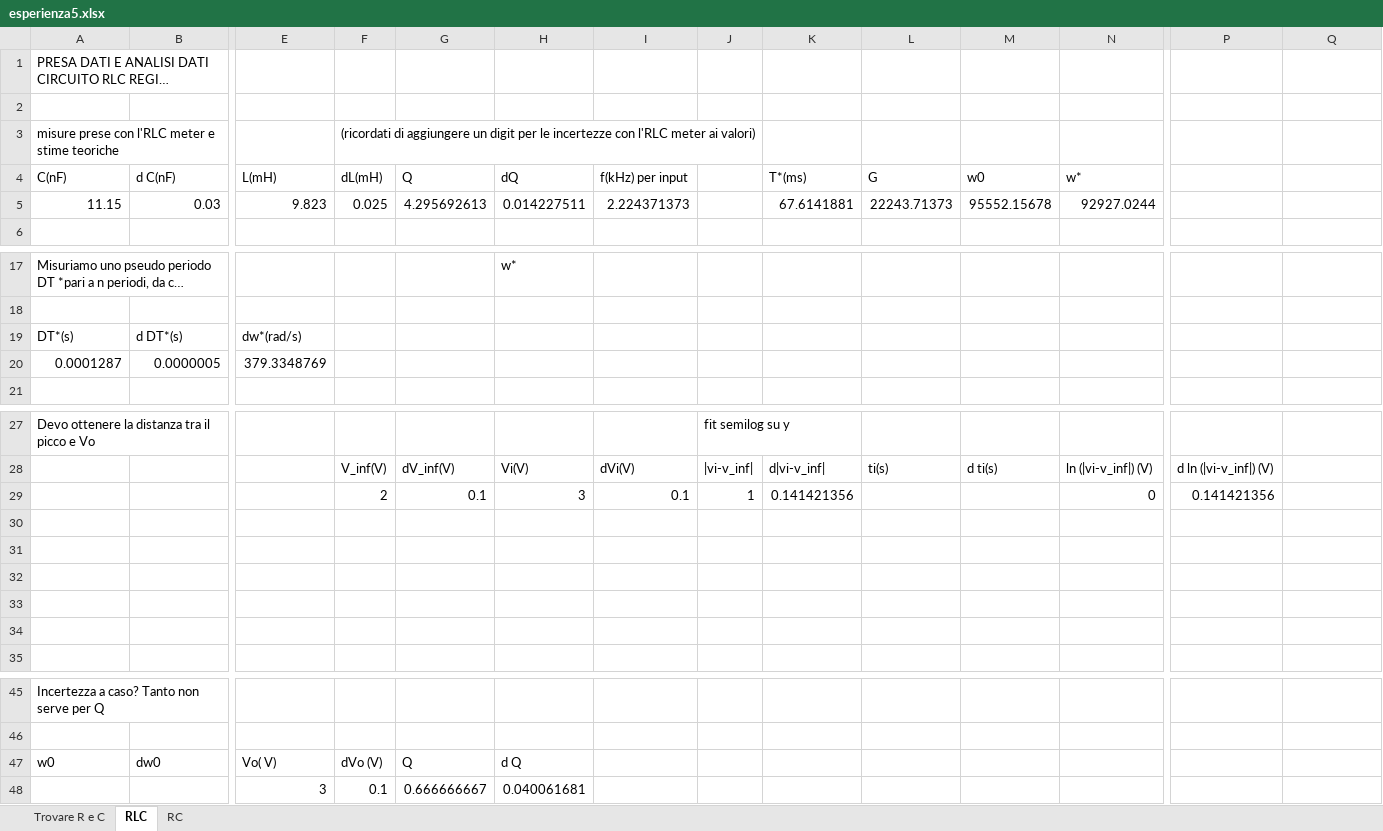
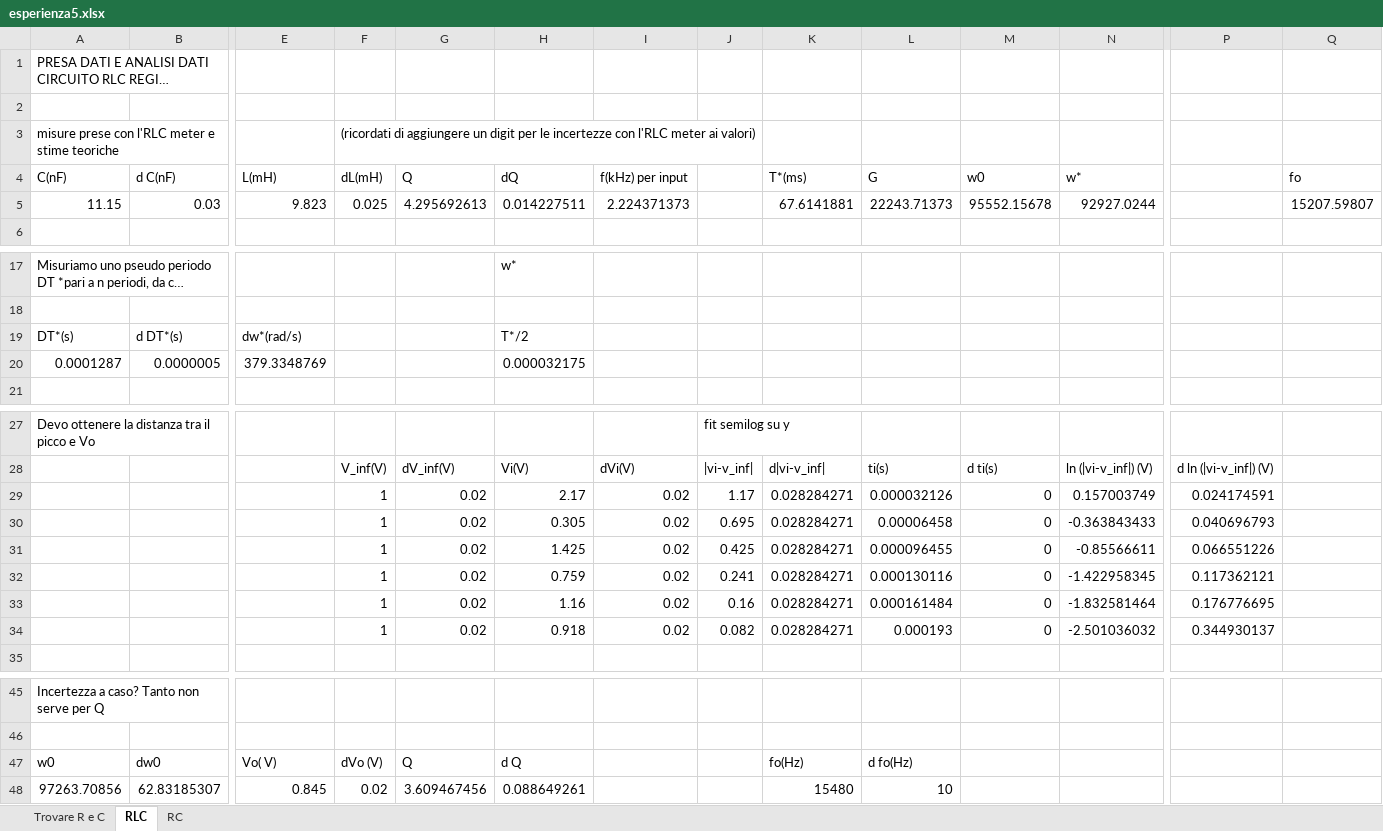
Before and after one commit to adruin0/esperienza-5, an Excel workbook: esperienza5.xlsx, sheet RLC, drawn as a sheet; only a part is shown, gaps mark what is left out; long unchanged cells end in …; values as stored, in another font and other column widths than the file's, no borders; removed rows and columns are numbered as before the commit, all else as after; rows hold the shown columns only; the diff names each change by its address in the sheet, - before the commit and + after, or states it on an @@ line.

Commit message:
Kimi Excel Finale!

```diff
--- a/esperienza5.xlsx (sheet RLC)
+++ b/esperienza5.xlsx (sheet RLC)
-Q4: (empty)
+Q4: fo
-Q5 (fo): (empty)
+Q5 (fo): 15207.59807
-H19 (dQ): (empty)
+H19 (dQ): T*/2
-H20 (dQ): (empty)
+H20 (dQ): 0.000032175
-row 29:  |  |  | 2 | 0.1 | 3 | 0.1 | 1 | 0.141421356 |  |  | 0 | 0.141421356
-row 29: (empty)
+row 29:  |  |  | 1 | 0.02 | 2.17 | 0.02 | 1.17 | 0.028284271 | 0.000032126 | 0 | 0.157003749 | 0.024174591
-row 30: (empty)
+row 30:  |  |  | 1 | 0.02 | 0.305 | 0.02 | 0.695 | 0.028284271 | 0.00006458 | 0 | -0.363843433 | 0.040696793
-row 31: (empty)
+row 31:  |  |  | 1 | 0.02 | 1.425 | 0.02 | 0.425 | 0.028284271 | 0.000096455 | 0 | -0.85566611 | 0.066551226
-row 32: (empty)
+row 32:  |  |  | 1 | 0.02 | 0.759 | 0.02 | 0.241 | 0.028284271 | 0.000130116 | 0 | -1.422958345 | 0.117362121
-row 33: (empty)
+row 33:  |  |  | 1 | 0.02 | 1.16 | 0.02 | 0.16 | 0.028284271 | 0.000161484 | 0 | -1.832581464 | 0.176776695
+row 34:  |  |  | 1 | 0.02 | 0.918 | 0.02 | 0.082 | 0.028284271 | 0.000193 | 0 | -2.501036032 | 0.344930137
-K47 (T*(ms)): (empty)
+K47 (T*(ms)): fo(Hz)
-L47 (G): (empty)
+L47 (G): d fo(Hz)
-row 48:  |  | 3 | 0.1 | 0.666666667 | 0.040061681
+row 48: 97263.70856 | 62.83185307 | 0.845 | 0.02 | 3.609467456 | 0.088649261 |  |  | 15480 | 10
```
